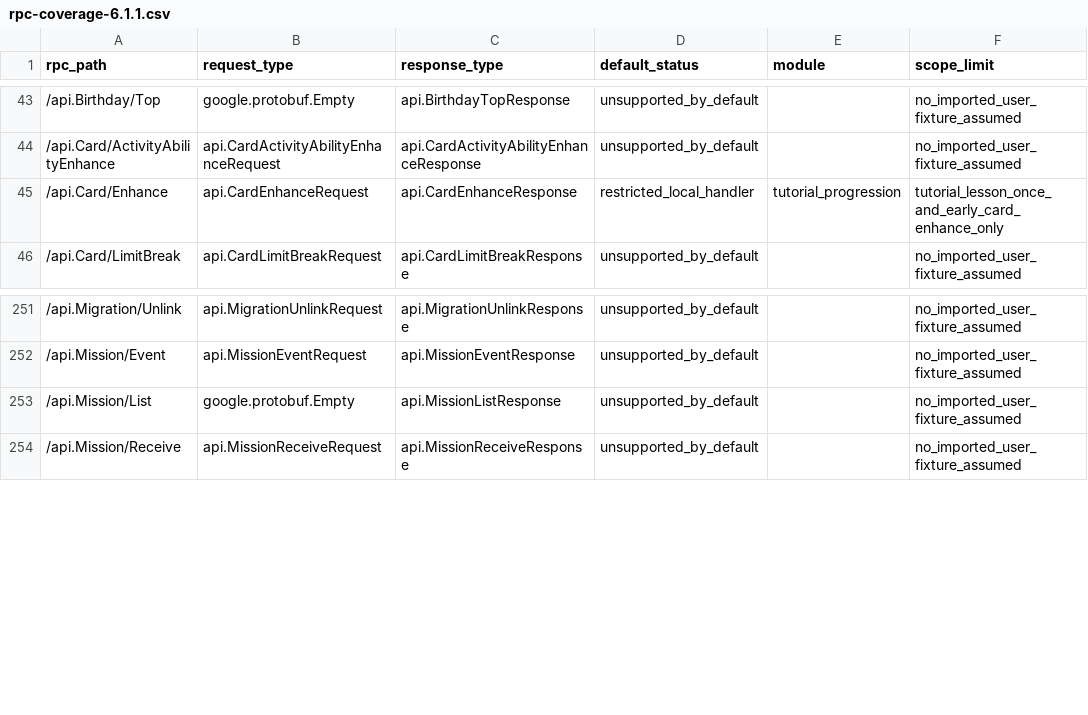
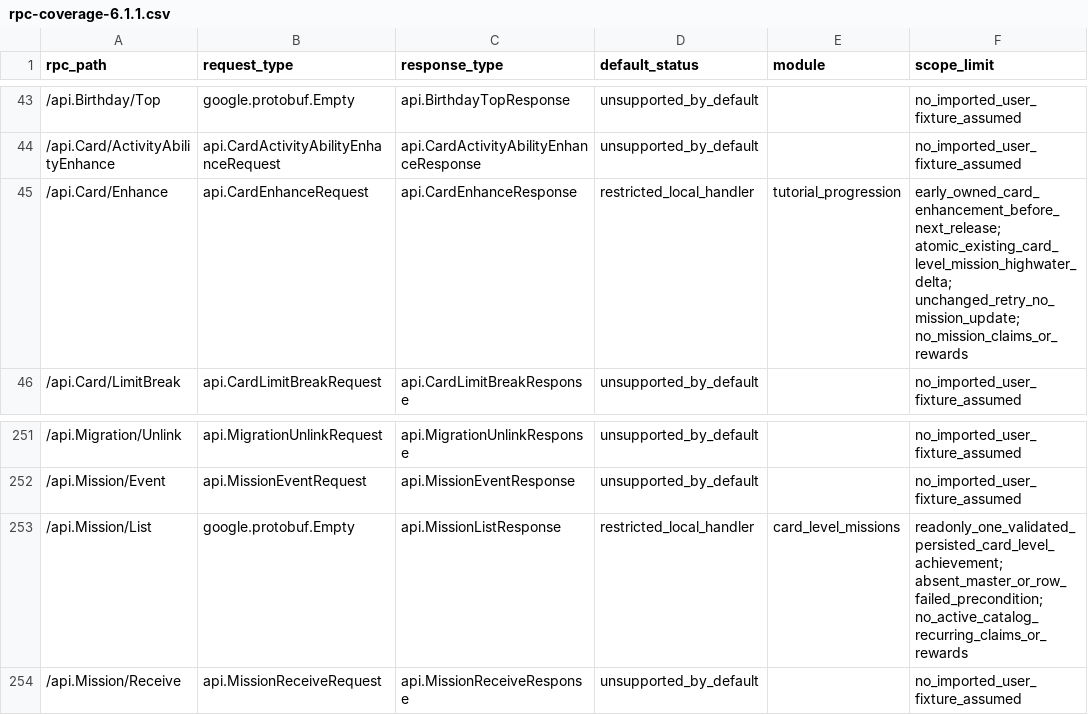
Before and after one commit to tagundo/IdolyPride_client, a CSV file: docs/rpc-coverage-6.1.1.csv, drawn as a sheet; only a part is shown, gaps mark what is left out.

Commit message:
Document restricted mission support and current ARM64 runtime validation

```diff
--- a/docs/rpc-coverage-6.1.1.csv
+++ b/docs/rpc-coverage-6.1.1.csv
@@ -44,3 +44,3 @@ rpc_path,request_type,response_type,default_status,module,scope_limit
 /api.Card/ActivityAbilityEnhance,api.CardActivityAbilityEnhanceRequest,api.CardActivityAbilityEnhanceResponse,unsupported_by_default,,no_imported_user_fixture_assumed
-/api.Card/Enhance,api.CardEnhanceRequest,api.CardEnhanceResponse,restricted_local_handler,tutorial_progression,tutorial_lesson_once_and_early_card_enhance_only
+/api.Card/Enhance,api.CardEnhanceRequest,api.CardEnhanceResponse,restricted_local_handler,tutorial_progression,early_owned_card_enhancement_before_next_release; atomic_existing_card_level_mission_highwater_delta; unchanged_retry_no_mission_update; no_mission_claims_or_rewards
 /api.Card/LimitBreak,api.CardLimitBreakRequest,api.CardLimitBreakResponse,unsupported_by_default,,no_imported_user_fixture_assumed
@@ -252,3 +252,3 @@ rpc_path,request_type,response_type,default_status,module,scope_limit
 /api.Mission/Event,api.MissionEventRequest,api.MissionEventResponse,unsupported_by_default,,no_imported_user_fixture_assumed
-/api.Mission/List,google.protobuf.Empty,api.MissionListResponse,unsupported_by_default,,no_imported_user_fixture_assumed
+/api.Mission/List,google.protobuf.Empty,api.MissionListResponse,restricted_local_handler,card_level_missions,readonly_one_validated_persisted_card_level_achievement; absent_master_or_row_failed_precondition; no_active_catalog_recurring_claims_or_rewards
 /api.Mission/Receive,api.MissionReceiveRequest,api.MissionReceiveResponse,unsupported_by_default,,no_imported_user_fixture_assumed
```
Also changed, not shown: 3 other files.
